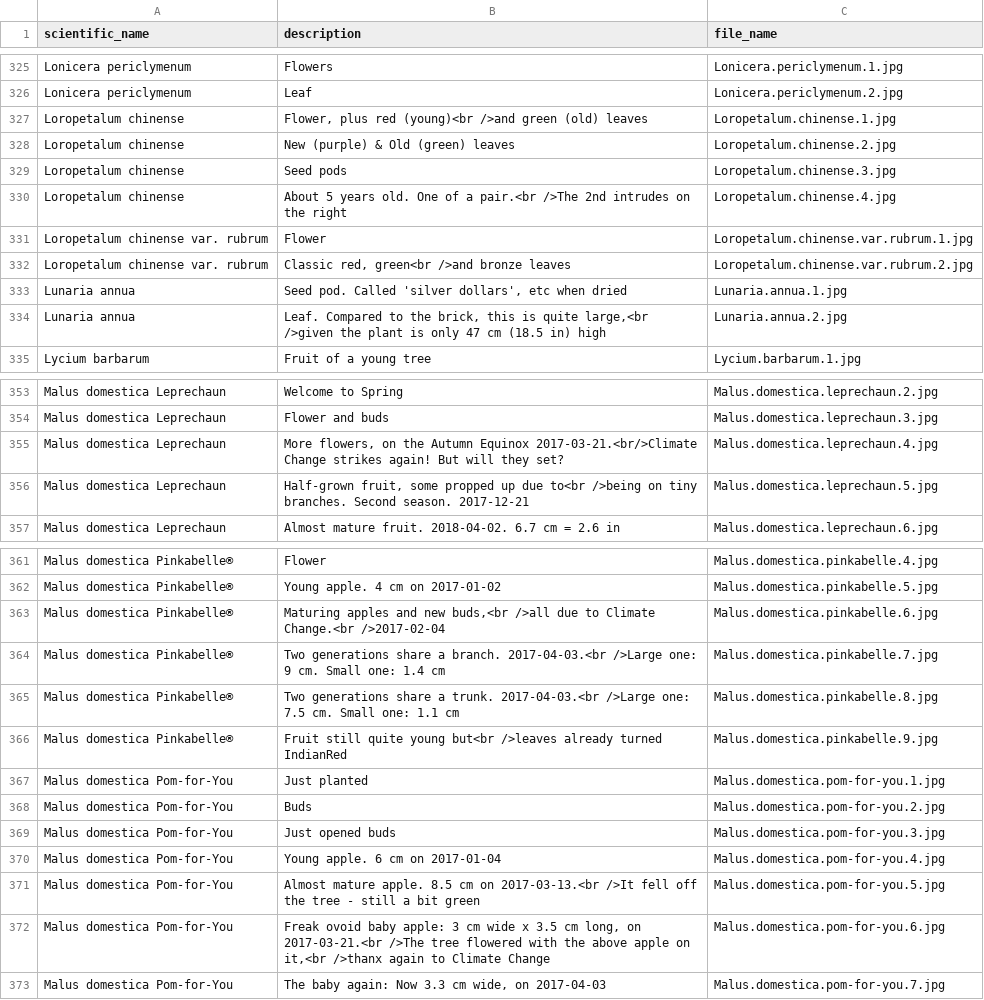
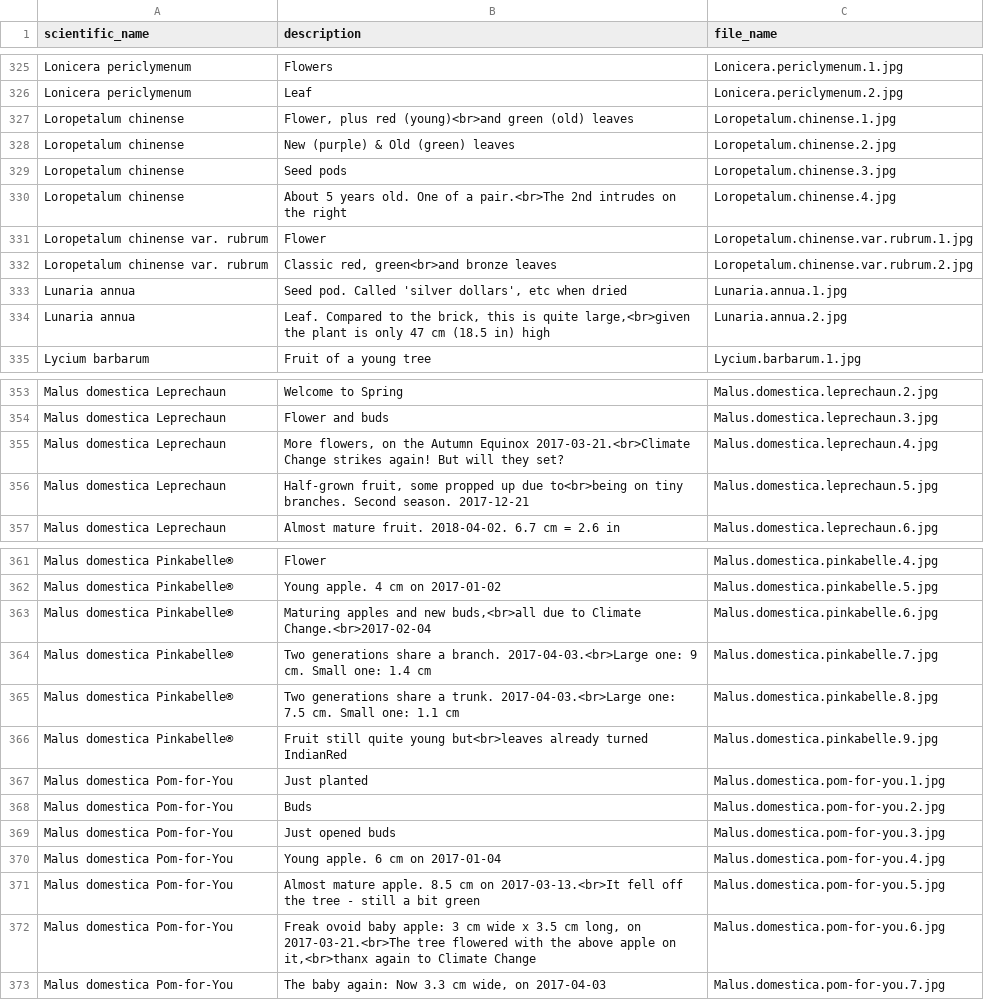
Before and after one commit to ronsavage/WWW-Garden-Design, a CSV file: data/images.csv, drawn as a sheet; only a part is shown, gaps mark what is left out; the diff covers the shown part only.

```diff
--- a/data/images.csv
+++ b/data/images.csv
@@ -326,10 +326,10 @@
 "Lonicera periclymenum","Leaf","Lonicera.periclymenum.2.jpg"
-"Loropetalum chinense","Flower, plus red (young)<br />and green (old) leaves","Loropetalum.chinense.1.jpg"
+"Loropetalum chinense","Flower, plus red (young)<br>and green (old) leaves","Loropetalum.chinense.1.jpg"
 "Loropetalum chinense","New (purple) & Old (green) leaves","Loropetalum.chinense.2.jpg"
 "Loropetalum chinense","Seed pods","Loropetalum.chinense.3.jpg"
-"Loropetalum chinense","About 5 years old. One of a pair.<br />The 2nd intrudes on the right","Loropetalum.chinense.4.jpg"
+"Loropetalum chinense","About 5 years old. One of a pair.<br>The 2nd intrudes on the right","Loropetalum.chinense.4.jpg"
 "Loropetalum chinense var. rubrum","Flower","Loropetalum.chinense.var.rubrum.1.jpg"
-"Loropetalum chinense var. rubrum","Classic red, green<br />and bronze leaves","Loropetalum.chinense.var.rubrum.2.jpg"
+"Loropetalum chinense var. rubrum","Classic red, green<br>and bronze leaves","Loropetalum.chinense.var.rubrum.2.jpg"
 "Lunaria annua","Seed pod. Called 'silver dollars', etc when dried","Lunaria.annua.1.jpg"
-"Lunaria annua","Leaf. Compared to the brick, this is quite large,<br />given the plant is only 47 cm (18.5 in) high","Lunaria.annua.2.jpg"
+"Lunaria annua","Leaf. Compared to the brick, this is quite large,<br>given the plant is only 47 cm (18.5 in) high","Lunaria.annua.2.jpg"
 "Lycium barbarum","Fruit of a young tree","Lycium.barbarum.1.jpg"
@@ -354,4 +354,4 @@
 "Malus domestica Leprechaun","Flower and buds","Malus.domestica.leprechaun.3.jpg"
-"Malus domestica Leprechaun","More flowers, on the Autumn Equinox 2017-03-21.<br/>Climate Change strikes again! But will they set?","Malus.domestica.leprechaun.4.jpg"
-"Malus domestica Leprechaun","Half-grown fruit, some propped up due to<br />being on tiny branches. Second season. 2017-12-21","Malus.domestica.leprechaun.5.jpg"
+"Malus domestica Leprechaun","More flowers, on the Autumn Equinox 2017-03-21.<br>Climate Change strikes again! But will they set?","Malus.domestica.leprechaun.4.jpg"
+"Malus domestica Leprechaun","Half-grown fruit, some propped up due to<br>being on tiny branches. Second season. 2017-12-21","Malus.domestica.leprechaun.5.jpg"
 "Malus domestica Leprechaun","Almost mature fruit. 2018-04-02. 6.7 cm = 2.6 in","Malus.domestica.leprechaun.6.jpg"
@@ -362,6 +362,6 @@
 "Malus domestica Pinkabelle®","Young apple. 4 cm on 2017-01-02","Malus.domestica.pinkabelle.5.jpg"
-"Malus domestica Pinkabelle®","Maturing apples and new buds,<br />all due to Climate Change.<br />2017-02-04","Malus.domestica.pinkabelle.6.jpg"
-"Malus domestica Pinkabelle®","Two generations share a branch. 2017-04-03.<br />Large one: 9 cm. Small one: 1.4 cm","Malus.domestica.pinkabelle.7.jpg"
-"Malus domestica Pinkabelle®","Two generations share a trunk. 2017-04-03.<br />Large one: 7.5 cm. Small one: 1.1 cm","Malus.domestica.pinkabelle.8.jpg"
-"Malus domestica Pinkabelle®","Fruit still quite young but<br />leaves already turned IndianRed","Malus.domestica.pinkabelle.9.jpg"
+"Malus domestica Pinkabelle®","Maturing apples and new buds,<br>all due to Climate Change.<br>2017-02-04","Malus.domestica.pinkabelle.6.jpg"
+"Malus domestica Pinkabelle®","Two generations share a branch. 2017-04-03.<br>Large one: 9 cm. Small one: 1.4 cm","Malus.domestica.pinkabelle.7.jpg"
+"Malus domestica Pinkabelle®","Two generations share a trunk. 2017-04-03.<br>Large one: 7.5 cm. Small one: 1.1 cm","Malus.domestica.pinkabelle.8.jpg"
+"Malus domestica Pinkabelle®","Fruit still quite young but<br>leaves already turned IndianRed","Malus.domestica.pinkabelle.9.jpg"
 "Malus domestica Pom-for-You","Just planted","Malus.domestica.pom-for-you.1.jpg"
@@ -370,4 +370,4 @@
 "Malus domestica Pom-for-You","Young apple. 6 cm on 2017-01-04","Malus.domestica.pom-for-you.4.jpg"
-"Malus domestica Pom-for-You","Almost mature apple. 8.5 cm on 2017-03-13.<br />It fell off the tree - still a bit green","Malus.domestica.pom-for-you.5.jpg"
-"Malus domestica Pom-for-You","Freak ovoid baby apple: 3 cm wide x 3.5 cm long, on 2017-03-21.<br />The tree flowered with the above apple on it,<br />thanx again to Climate Change","Malus.domestica.pom-for-you.6.jpg"
+"Malus domestica Pom-for-You","Almost mature apple. 8.5 cm on 2017-03-13.<br>It fell off the tree - still a bit green","Malus.domestica.pom-for-you.5.jpg"
+"Malus domestica Pom-for-You","Freak ovoid baby apple: 3 cm wide x 3.5 cm long, on 2017-03-21.<br>The tree flowered with the above apple on it,<br>thanx again to Climate Change","Malus.domestica.pom-for-you.6.jpg"
 "Malus domestica Pom-for-You","The baby again: Now 3.3 cm wide, on 2017-04-03","Malus.domestica.pom-for-you.7.jpg"
```
Also changed, not shown: 29 edited cells elsewhere in this file, data/attributes.csv, data/flowers.csv, 24 other files.
